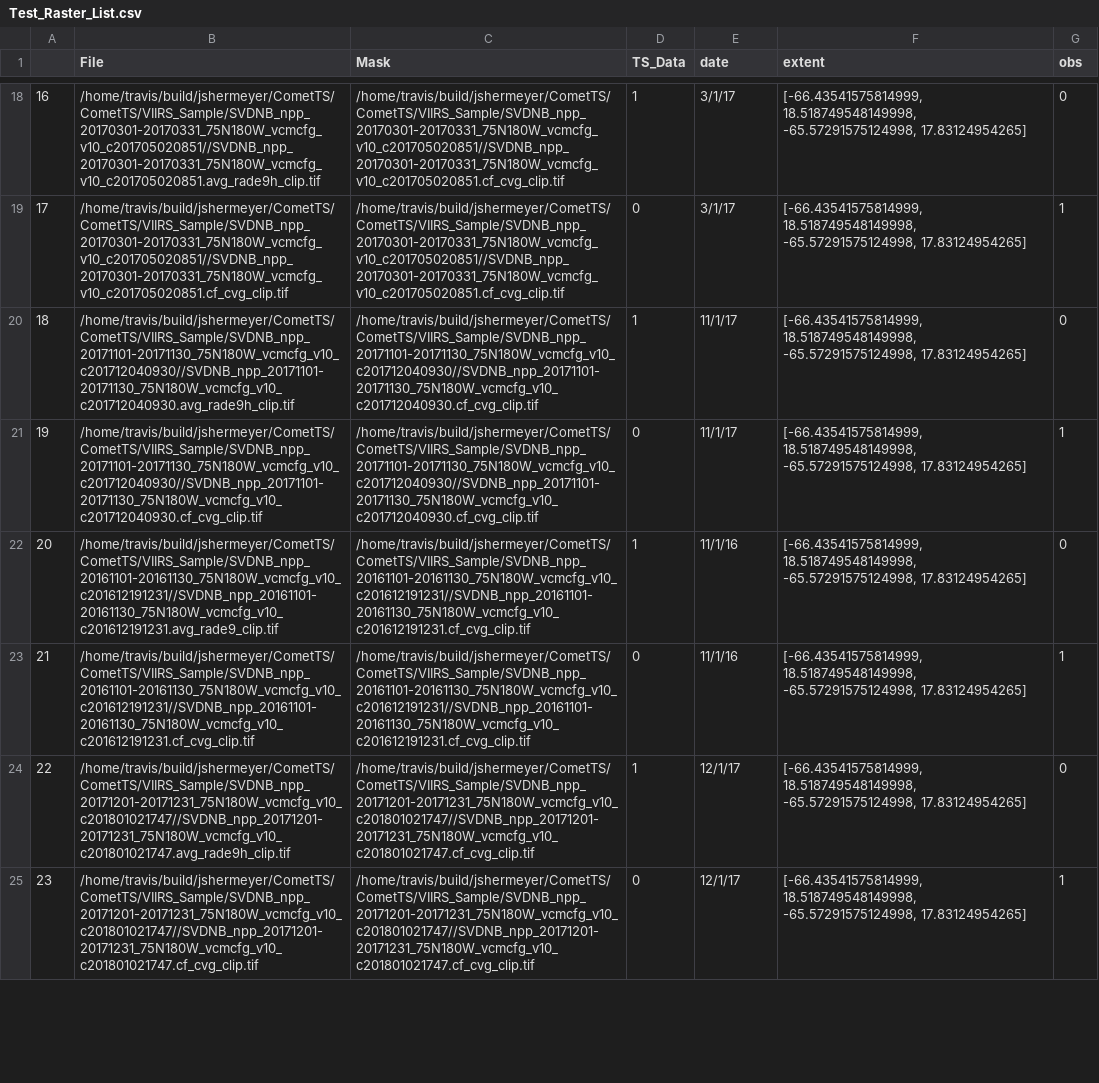
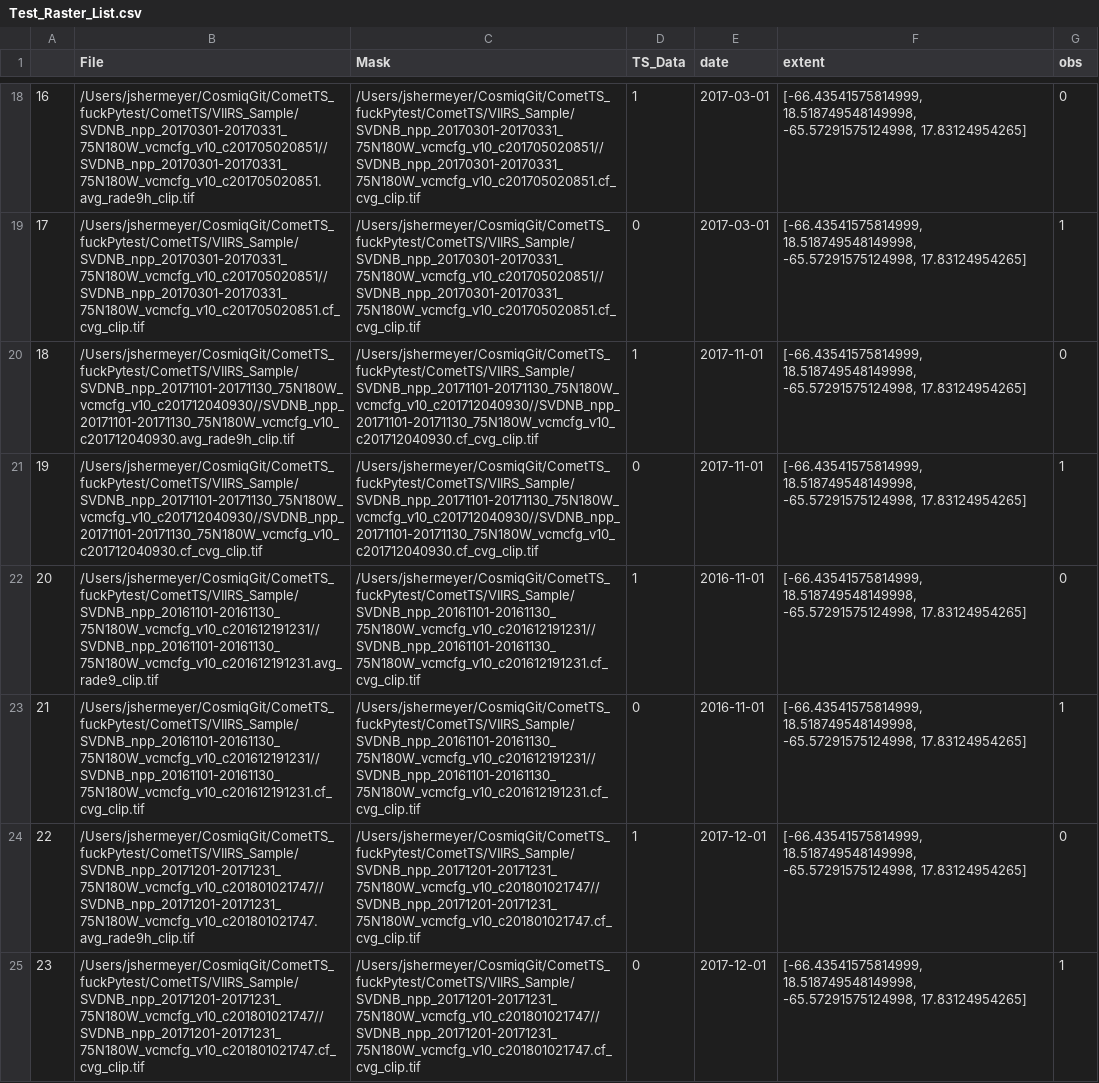
Before and after one commit to CosmiQ/CometTS, a CSV file: CometTS/VIIRS_Sample/Test_Raster_List.csv, drawn as a sheet; only a part is shown, gaps mark what is left out; the diff covers the shown part only; the diff names each change by its address in the sheet, - before the commit and + after, or states it on an @@ line.

```diff
--- a/CometTS/VIIRS_Sample/Test_Raster_List.csv
+++ b/CometTS/VIIRS_Sample/Test_Raster_List.csv
-B18 (File): /home/travis/build/jshermeyer/CometTS/CometTS/VIIRS_Sample/SVDNB_npp_20170301-20170331_75N180W_vcmcfg_v10_c201705020851//SVDNB_npp_20170301-20170331_75N180W_vcmcfg_v10_c201705020851.avg_rade9h_clip.tif
+B18 (File): /Users/jshermeyer/CosmiqGit/CometTS_fuckPytest/CometTS/VIIRS_Sample/SVDNB_npp_20170301-20170331_75N180W_vcmcfg_v10_c201705020851//SVDNB_npp_20170301-20170331_75N180W_vcmcfg_v10_c201705020851.avg_rade9h_clip.tif
-C18:C19 (Mask): /home/travis/build/jshermeyer/CometTS/CometTS/VIIRS_Sample/SVDNB_npp_20170301-20170331_75N180W_vcmcfg_v10_c201705020851//SVDNB_npp_20170301-20170331_75N180W_vcmcfg_v10_c201705020851.cf_cvg_clip.tif
+C18:C19 (Mask): /Users/jshermeyer/CosmiqGit/CometTS_fuckPytest/CometTS/VIIRS_Sample/SVDNB_npp_20170301-20170331_75N180W_vcmcfg_v10_c201705020851//SVDNB_npp_20170301-20170331_75N180W_vcmcfg_v10_c201705020851.cf_cvg_clip.tif
-E18:E19 (date): 3/1/17
+E18:E19 (date): 2017-03-01
-B19 (File): /home/travis/build/jshermeyer/CometTS/CometTS/VIIRS_Sample/SVDNB_npp_20170301-20170331_75N180W_vcmcfg_v10_c201705020851//SVDNB_npp_20170301-20170331_75N180W_vcmcfg_v10_c201705020851.cf_cvg_clip.tif
+B19 (File): /Users/jshermeyer/CosmiqGit/CometTS_fuckPytest/CometTS/VIIRS_Sample/SVDNB_npp_20170301-20170331_75N180W_vcmcfg_v10_c201705020851//SVDNB_npp_20170301-20170331_75N180W_vcmcfg_v10_c201705020851.cf_cvg_clip.tif
-B20 (File): /home/travis/build/jshermeyer/CometTS/CometTS/VIIRS_Sample/SVDNB_npp_20171101-20171130_75N180W_vcmcfg_v10_c201712040930//SVDNB_npp_20171101-20171130_75N180W_vcmcfg_v10_c201712040930.avg_rade9h_clip.tif
+B20 (File): /Users/jshermeyer/CosmiqGit/CometTS_fuckPytest/CometTS/VIIRS_Sample/SVDNB_npp_20171101-20171130_75N180W_vcmcfg_v10_c201712040930//SVDNB_npp_20171101-20171130_75N180W_vcmcfg_v10_c201712040930.avg_rade9h_clip.tif
-C20:C21 (Mask): /home/travis/build/jshermeyer/CometTS/CometTS/VIIRS_Sample/SVDNB_npp_20171101-20171130_75N180W_vcmcfg_v10_c201712040930//SVDNB_npp_20171101-20171130_75N180W_vcmcfg_v10_c201712040930.cf_cvg_clip.tif
+C20:C21 (Mask): /Users/jshermeyer/CosmiqGit/CometTS_fuckPytest/CometTS/VIIRS_Sample/SVDNB_npp_20171101-20171130_75N180W_vcmcfg_v10_c201712040930//SVDNB_npp_20171101-20171130_75N180W_vcmcfg_v10_c201712040930.cf_cvg_clip.tif
-E20:E21 (date): 11/1/17
+E20:E21 (date): 2017-11-01
-B21 (File): /home/travis/build/jshermeyer/CometTS/CometTS/VIIRS_Sample/SVDNB_npp_20171101-20171130_75N180W_vcmcfg_v10_c201712040930//SVDNB_npp_20171101-20171130_75N180W_vcmcfg_v10_c201712040930.cf_cvg_clip.tif
+B21 (File): /Users/jshermeyer/CosmiqGit/CometTS_fuckPytest/CometTS/VIIRS_Sample/SVDNB_npp_20171101-20171130_75N180W_vcmcfg_v10_c201712040930//SVDNB_npp_20171101-20171130_75N180W_vcmcfg_v10_c201712040930.cf_cvg_clip.tif
-B22 (File): /home/travis/build/jshermeyer/CometTS/CometTS/VIIRS_Sample/SVDNB_npp_20161101-20161130_75N180W_vcmcfg_v10_c201612191231//SVDNB_npp_20161101-20161130_75N180W_vcmcfg_v10_c201612191231.avg_rade9_clip.tif
+B22 (File): /Users/jshermeyer/CosmiqGit/CometTS_fuckPytest/CometTS/VIIRS_Sample/SVDNB_npp_20161101-20161130_75N180W_vcmcfg_v10_c201612191231//SVDNB_npp_20161101-20161130_75N180W_vcmcfg_v10_c201612191231.avg_rade9_clip.tif
-C22:C23 (Mask): /home/travis/build/jshermeyer/CometTS/CometTS/VIIRS_Sample/SVDNB_npp_20161101-20161130_75N180W_vcmcfg_v10_c201612191231//SVDNB_npp_20161101-20161130_75N180W_vcmcfg_v10_c201612191231.cf_cvg_clip.tif
+C22:C23 (Mask): /Users/jshermeyer/CosmiqGit/CometTS_fuckPytest/CometTS/VIIRS_Sample/SVDNB_npp_20161101-20161130_75N180W_vcmcfg_v10_c201612191231//SVDNB_npp_20161101-20161130_75N180W_vcmcfg_v10_c201612191231.cf_cvg_clip.tif
-E22:E23 (date): 11/1/16
+E22:E23 (date): 2016-11-01
-B23 (File): /home/travis/build/jshermeyer/CometTS/CometTS/VIIRS_Sample/SVDNB_npp_20161101-20161130_75N180W_vcmcfg_v10_c201612191231//SVDNB_npp_20161101-20161130_75N180W_vcmcfg_v10_c201612191231.cf_cvg_clip.tif
+B23 (File): /Users/jshermeyer/CosmiqGit/CometTS_fuckPytest/CometTS/VIIRS_Sample/SVDNB_npp_20161101-20161130_75N180W_vcmcfg_v10_c201612191231//SVDNB_npp_20161101-20161130_75N180W_vcmcfg_v10_c201612191231.cf_cvg_clip.tif
-B24 (File): /home/travis/build/jshermeyer/CometTS/CometTS/VIIRS_Sample/SVDNB_npp_20171201-20171231_75N180W_vcmcfg_v10_c201801021747//SVDNB_npp_20171201-20171231_75N180W_vcmcfg_v10_c201801021747.avg_rade9h_clip.tif
+B24 (File): /Users/jshermeyer/CosmiqGit/CometTS_fuckPytest/CometTS/VIIRS_Sample/SVDNB_npp_20171201-20171231_75N180W_vcmcfg_v10_c201801021747//SVDNB_npp_20171201-20171231_75N180W_vcmcfg_v10_c201801021747.avg_rade9h_clip.tif
-C24:C25 (Mask): /home/travis/build/jshermeyer/CometTS/CometTS/VIIRS_Sample/SVDNB_npp_20171201-20171231_75N180W_vcmcfg_v10_c201801021747//SVDNB_npp_20171201-20171231_75N180W_vcmcfg_v10_c201801021747.cf_cvg_clip.tif
+C24:C25 (Mask): /Users/jshermeyer/CosmiqGit/CometTS_fuckPytest/CometTS/VIIRS_Sample/SVDNB_npp_20171201-20171231_75N180W_vcmcfg_v10_c201801021747//SVDNB_npp_20171201-20171231_75N180W_vcmcfg_v10_c201801021747.cf_cvg_clip.tif
-E24:E25 (date): 12/1/17
+E24:E25 (date): 2017-12-01
-B25 (File): /home/travis/build/jshermeyer/CometTS/CometTS/VIIRS_Sample/SVDNB_npp_20171201-20171231_75N180W_vcmcfg_v10_c201801021747//SVDNB_npp_20171201-20171231_75N180W_vcmcfg_v10_c201801021747.cf_cvg_clip.tif
+B25 (File): /Users/jshermeyer/CosmiqGit/CometTS_fuckPytest/CometTS/VIIRS_Sample/SVDNB_npp_20171201-20171231_75N180W_vcmcfg_v10_c201801021747//SVDNB_npp_20171201-20171231_75N180W_vcmcfg_v10_c201801021747.cf_cvg_clip.tif
```
Also changed, not shown: 108 edited cells elsewhere in this file, CometTS/VIIRS_Sample/Test_San_Juan_ARIMA_Output.csv, CometTS/VIIRS_Sample/Test_San_Juan_FullStats.csv.
